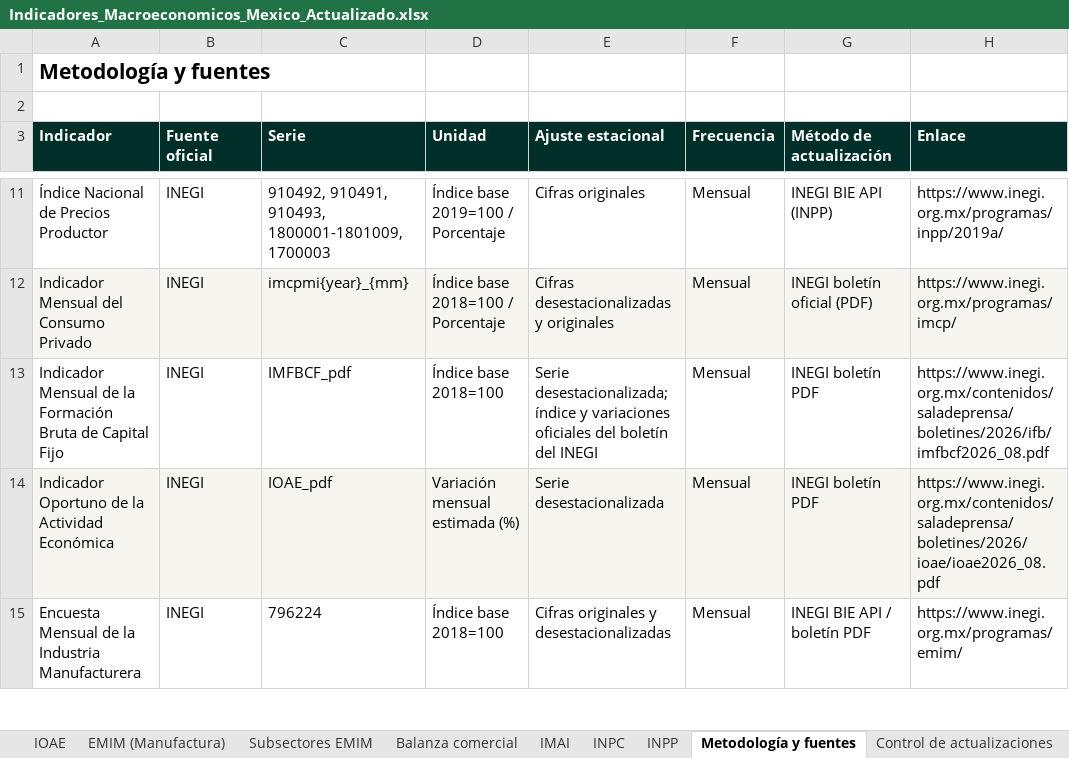
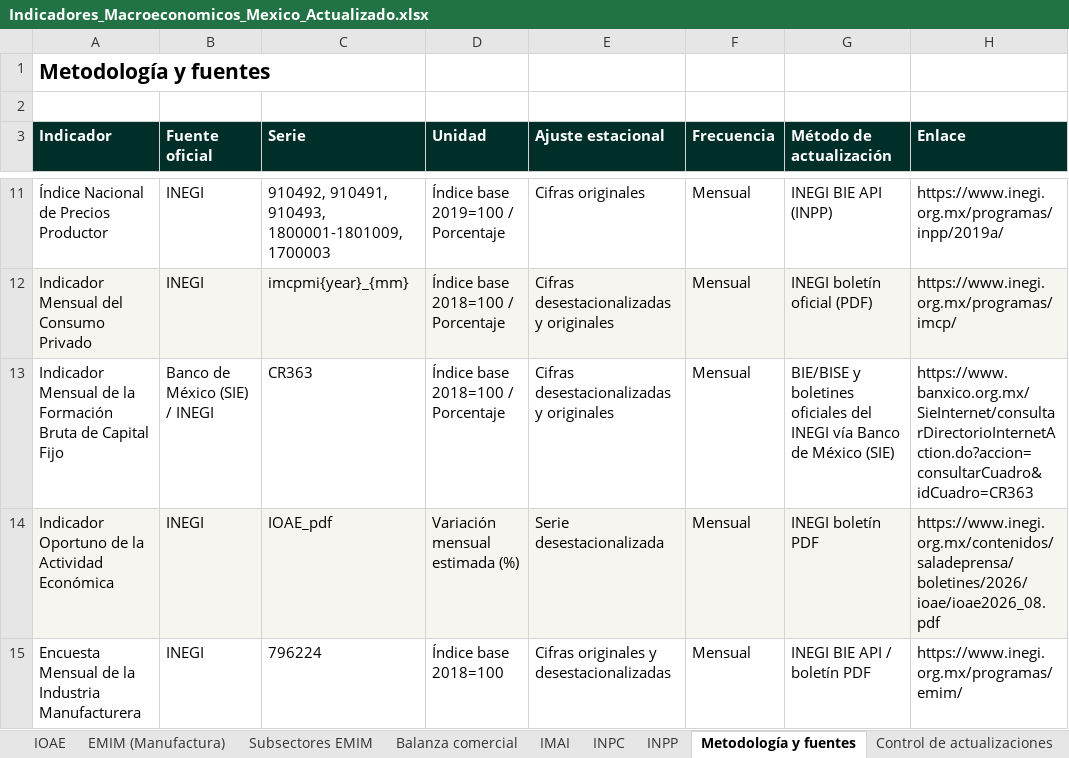
Before and after one commit to luisbuendiag/Indicadores_macroeconomicos_Mex, an Excel workbook: downloads/Indicadores_Macroeconomicos_Mexico_Actualizado.xlsx, sheet Metodología y fuentes, drawn as a sheet; only a part is shown, gaps mark what is left out; values as stored, in another font and other column widths than the file's, no borders; the diff names each change by its address in the sheet, - before the commit and + after, or states it on an @@ line.

```diff
--- a/downloads/Indicadores_Macroeconomicos_Mexico_Actualizado.xlsx (sheet Metodología y fuentes)
+++ b/downloads/Indicadores_Macroeconomicos_Mexico_Actualizado.xlsx (sheet Metodología y fuentes)
-B13 (Fuente oficial): INEGI
+B13 (Fuente oficial): Banco de México (SIE) / INEGI
-C13 (Serie): IMFBCF_pdf
+C13 (Serie): CR363
-D13 (Unidad): Índice base 2018=100
+D13 (Unidad): Índice base 2018=100 / Porcentaje
-E13 (Ajuste estacional): Serie desestacionalizada; índice y variaciones oficiales del boletín del INEGI
+E13 (Ajuste estacional): Cifras desestacionalizadas y originales
-G13 (Método de actualización): INEGI boletín PDF
+G13 (Método de actualización): BIE/BISE y boletines oficiales del INEGI vía Banco de México (SIE)
-H13 (Enlace): https://www.inegi.org.mx/contenidos/saladeprensa/boletines/2026/ifb/imfbcf2026_08.pdf
+H13 (Enlace): https://www.banxico.org.mx/SieInternet/consultarDirectorioInternetAction.do?accion=consultarCuadro&idCuadro=CR363
```
Also changed, not shown: sheet Formación bruta capital fijo, sheet Control de actualizaciones, sheet Síntesis de coyuntura, downloads/indicadores/BCMM/BCMM_datos.xlsx, downloads/indicadores/EMOE/EMOE_datos.xlsx, 37 other files.
